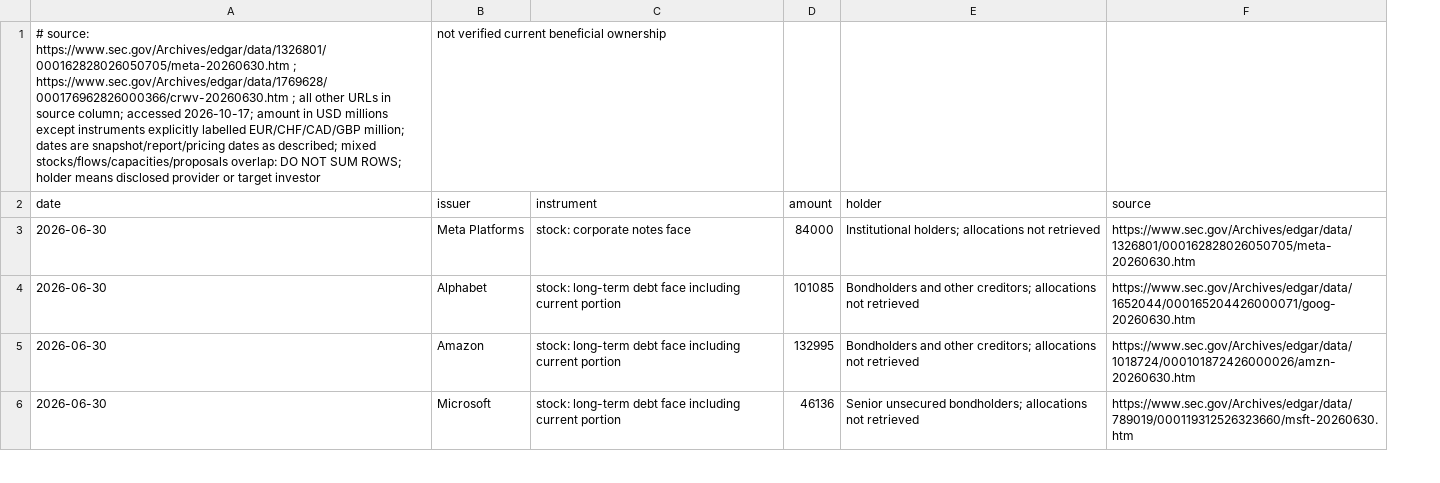
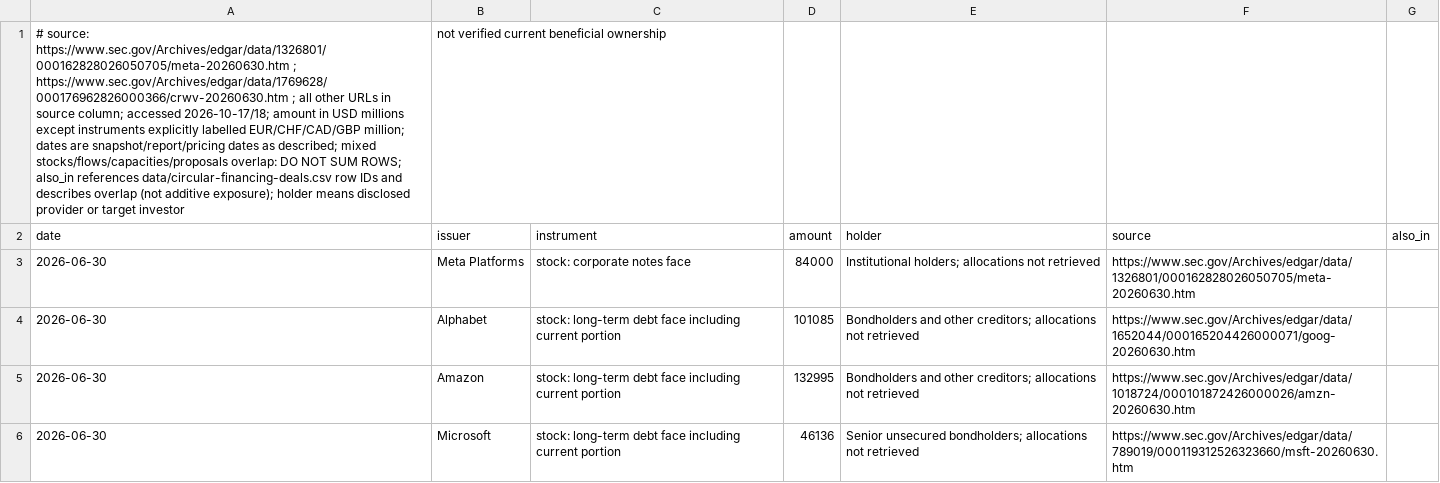
Before and after one commit to marcinbogdanski/bubble-not-bubble, a CSV file: data/ai-debt-stack.csv, drawn as a sheet; only a part is shown; the diff covers the shown part only; the diff names each change by its address in the sheet, - before the commit and + after, or states it on an @@ line.

Commit message:
Research: debt-markets note corrected per Claude cross-check (Hyperion threshold, El Paso, fair values, dollars-at-risk, holders, cross-CSV links)

```diff
--- a/data/ai-debt-stack.csv
+++ b/data/ai-debt-stack.csv
+column G (also_in), empty
-A1 (date): …column; accessed 2026-10-17; amount in USD millions except instruments explicitly labelled EUR/CHF/CAD/GBP million; dates are snapshot/report/pricing dates as described; mixed stocks/flows/capacities/proposals overlap: DO NOT SUM ROWS; holder means…
+A1 (date): …column; accessed 2026-10-17/18; amount in USD millions except instruments explicitly labelled EUR/CHF/CAD/GBP million; dates are snapshot/report/pricing dates as described; mixed stocks/flows/capacities/proposals overlap: DO NOT SUM ROWS; also_in references data/circular-financing-deals.csv row IDs and describes overlap (not additive exposure); holder means…
```
Also changed, not shown: 4 added rows and 7 edited cells elsewhere in this file, 1 other file.
